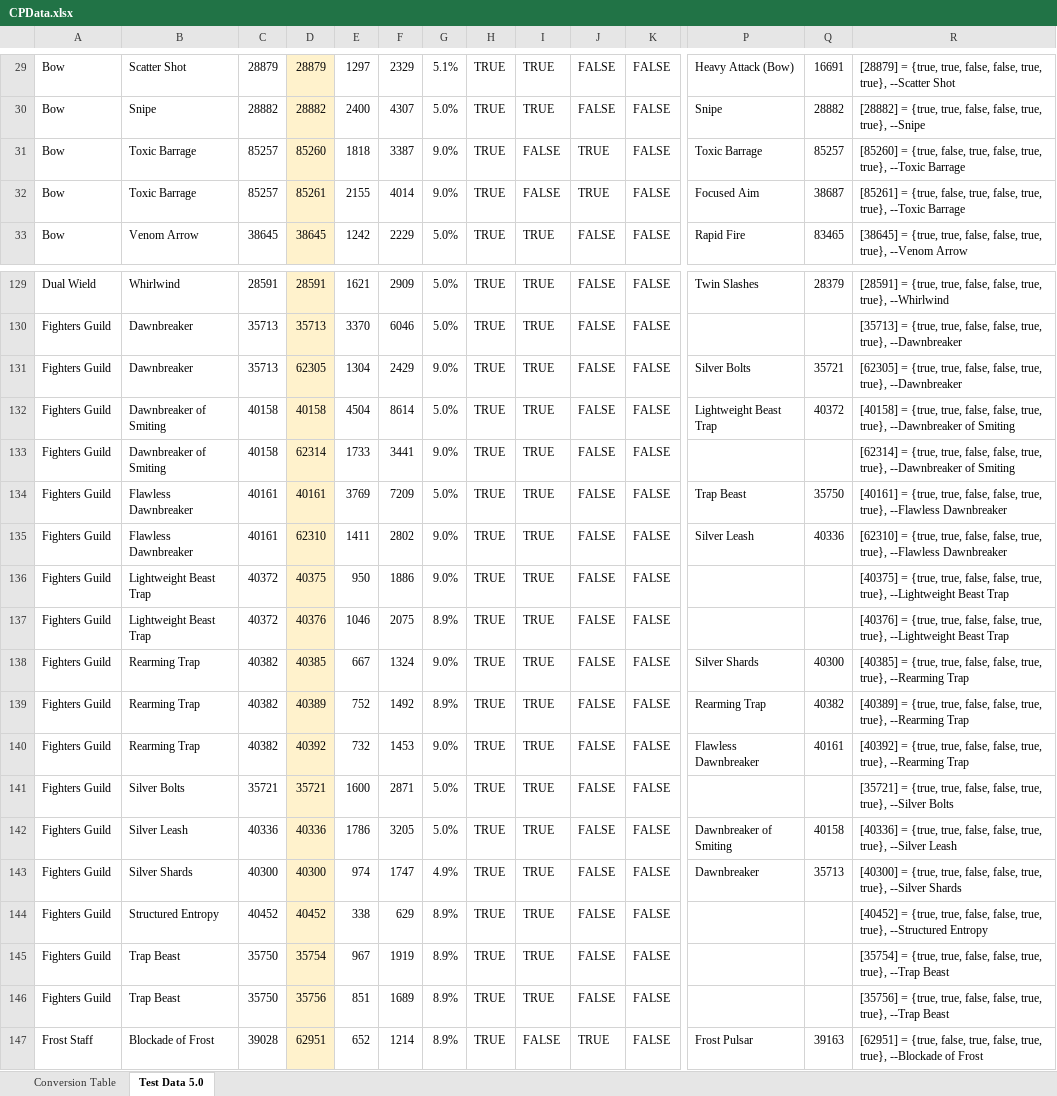
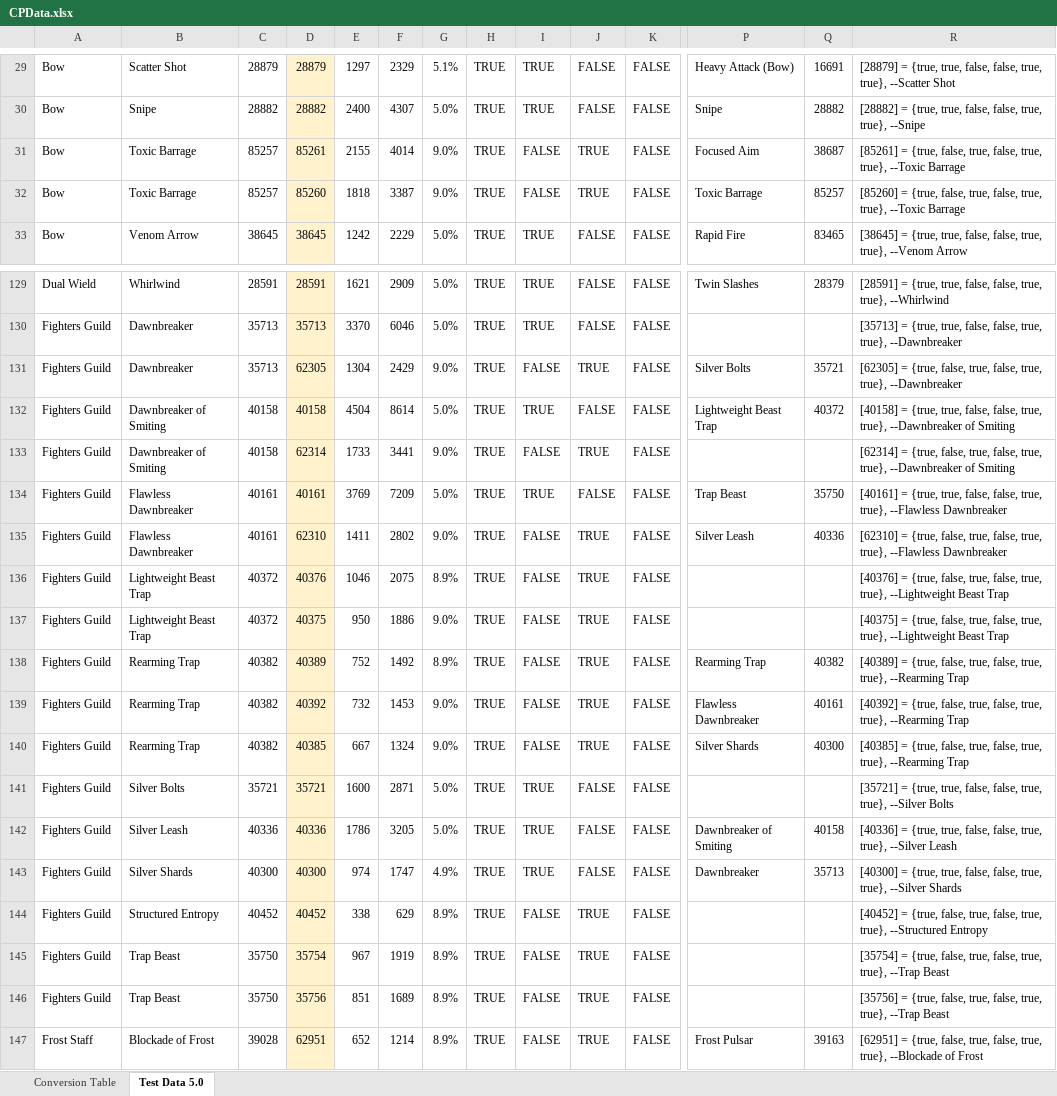
Before and after one commit to Solinur/Constellations, an Excel workbook: CPData.xlsx, sheet Test Data 5.0, drawn as a sheet; only a part is shown, gaps mark what is left out; values as stored, in another font and other column widths than the file's, no borders; conditional formats not drawn; removed rows and columns are numbered as before the commit, all else as after; rows hold the shown columns only; the diff covers the shown part only; the diff names each change by its address in the sheet, - before the commit and + after, or states it on an @@ line.

```diff
--- a/CPData.xlsx (sheet Test Data 5.0)
+++ b/CPData.xlsx (sheet Test Data 5.0)
@@ row 32 moved to row 31: Bow @@
-I131: TRUE
+I131: FALSE
-J131: FALSE
+J131: TRUE
-R131: …= {true, true, false, false, true,…
+R131: …= {true, false, true, false, true,…
-I133: TRUE
+I133: FALSE
-J133: FALSE
+J133: TRUE
-R133: …= {true, true, false, false, true,…
+R133: …= {true, false, true, false, true,…
-I135: TRUE
+I135: FALSE
-J135: FALSE
+J135: TRUE
-R135: …= {true, true, false, false, true,…
+R135: …= {true, false, true, false, true,…
-row 136: Fighters Guild | Lightweight Beast Trap | 40372 | 40375 | 950 | 1886 | 9.0% | TRUE | TRUE | FALSE | FALSE |  |  | [40375] = {true, true, false, false, true, true}, --Lightweight Beast Trap
-I136:I139: TRUE
+I136:I139: FALSE
-J136:J139: FALSE
+J136:J139: TRUE
-R136: …= {true, true, false, false, true,…
+R136: …= {true, false, true, false, true,…
-B137: Rearming Trap
+B137: Lightweight Beast Trap
-C137: 40382
+C137: 40372
-D137: 40385
+D137: 40375
-E137: 667
+E137: 950
-F137: 1324
+F137: 1886
-P137: Silver Shards
+P137: (empty)
-Q137: 40300
+Q137: (empty)
-R137: [40385] = {true, true, false, false, true, true}, --Rearming Trap
+R137: [40375] = {true, false, true, false, true, true}, --Lightweight Beast Trap
-R138: …= {true, true, false, false, true,…
+R138: …= {true, false, true, false, true,…
-R139: …= {true, true, false, false, true,…
+R139: …= {true, false, true, false, true,…
+row 140: Fighters Guild | Rearming Trap | 40382 | 40385 | 667 | 1324 | 9.0% | TRUE | FALSE | TRUE | FALSE | Silver Shards | 40300 | [40385] = {true, false, true, false, true, true}, --Rearming Trap
-I144:I146: TRUE
+I144:I146: FALSE
-J144:J146: FALSE
+J144:J146: TRUE
-R144: …= {true, true, false, false, true,…
+R144: …= {true, false, true, false, true,…
-R145: …= {true, true, false, false, true,…
+R145: …= {true, false, true, false, true,…
-R146: …= {true, true, false, false, true,…
+R146: …= {true, false, true, false, true,…
```
Also changed, not shown: 3 added rows, 3 removed rows, 27 moved rows and 32 edited cells elsewhere in this sheet, formulas that keep their value.
